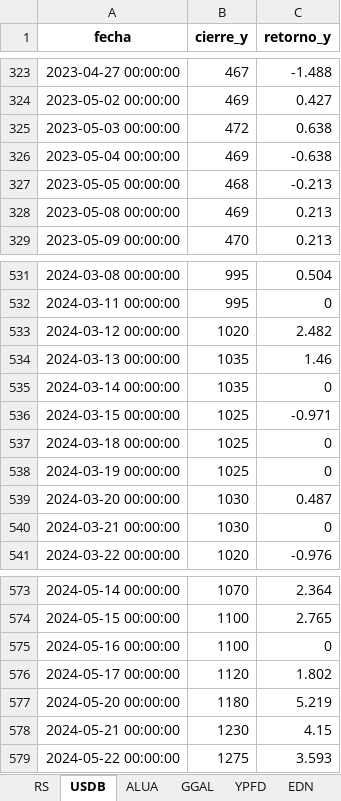
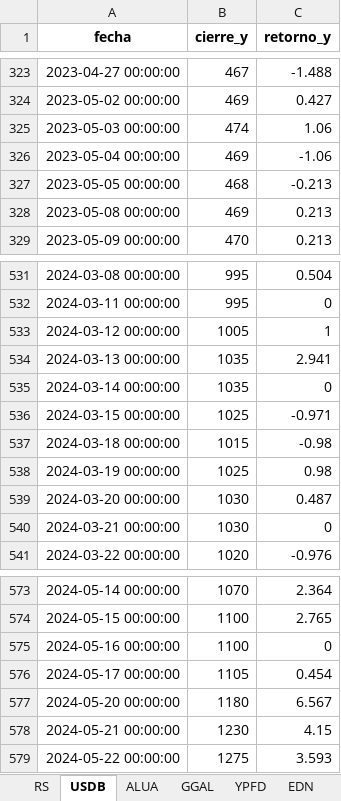
Before and after one commit to facuova/relativeStrange, an Excel workbook: data/output/rs_analysis.xlsx, sheet USDB, drawn as a sheet; only a part is shown, gaps mark what is left out; values as stored, in another font and other column widths than the file's, no borders; the diff names each change by its address in the sheet, - before the commit and + after, or states it on an @@ line.

```diff
--- a/data/output/rs_analysis.xlsx (sheet USDB)
+++ b/data/output/rs_analysis.xlsx (sheet USDB)
-B325 (cierre_y): 472
+B325 (cierre_y): 474
-C325 (retorno_y): 0.638
+C325 (retorno_y): 1.06
-C326 (retorno_y): -0.638
+C326 (retorno_y): -1.06
-B533 (cierre_y): 1020
+B533 (cierre_y): 1005
-C533 (retorno_y): 2.482
+C533 (retorno_y): 1
-C534 (retorno_y): 1.46
+C534 (retorno_y): 2.941
-B537 (cierre_y): 1025
+B537 (cierre_y): 1015
-C537 (retorno_y): 0
+C537 (retorno_y): -0.98
-C538 (retorno_y): 0
+C538 (retorno_y): 0.98
-B576 (cierre_y): 1120
+B576 (cierre_y): 1105
-C576 (retorno_y): 1.802
+C576 (retorno_y): 0.454
-C577 (retorno_y): 5.219
+C577 (retorno_y): 6.567
```
Also changed, not shown: sheet RS, data/quotes/alua.xlsx, data/quotes/edn.xlsx, 12 other files.
